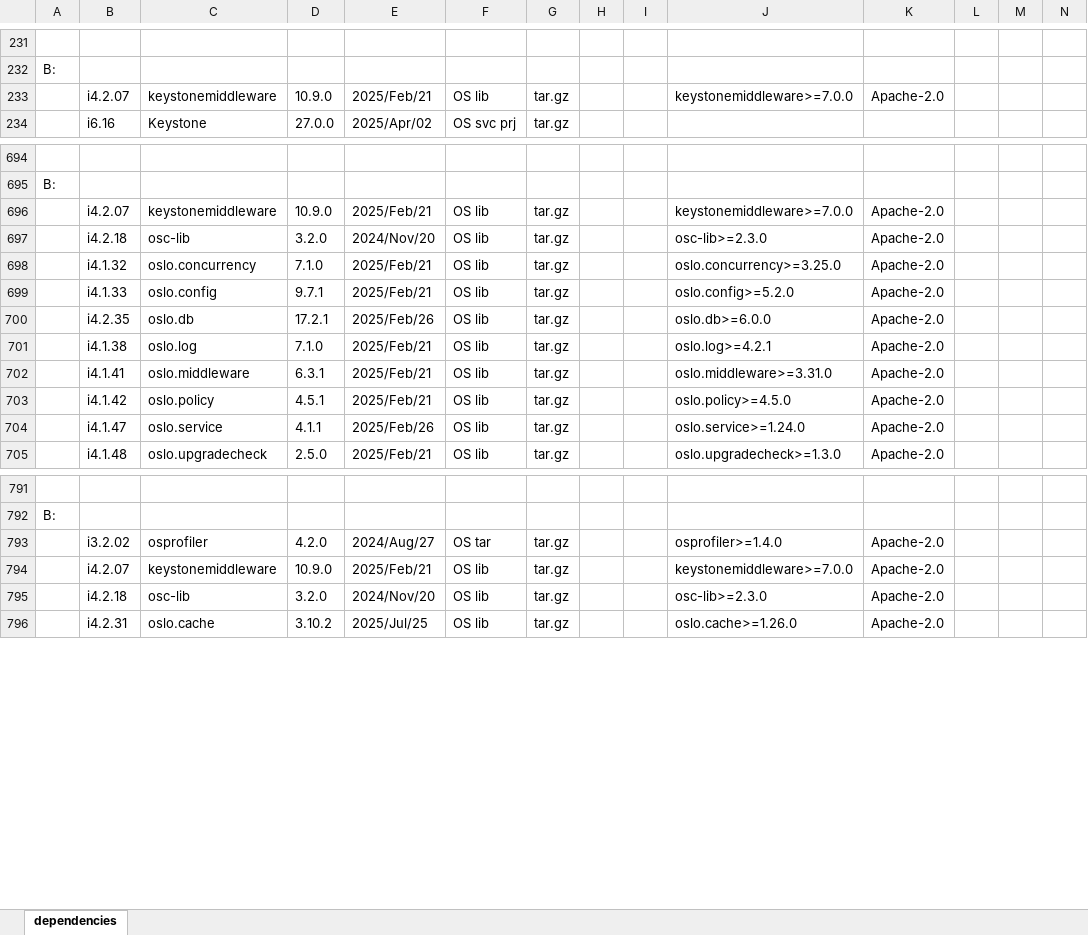
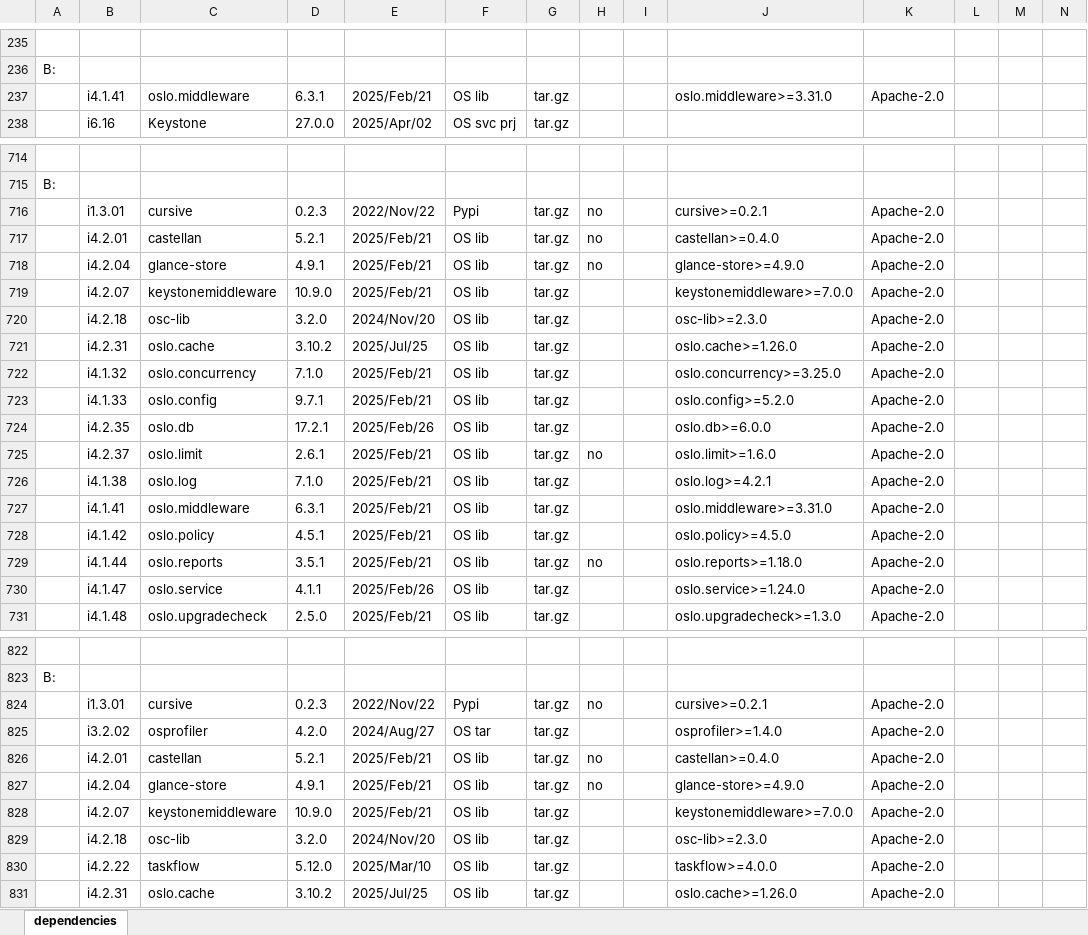
Before and after one commit to sevilla-larry/OpenStack-scripts, an Excel workbook: 25.1.Epoxy/dependencies.xlsx, sheet dependencies, drawn as a sheet; only a part is shown, gaps mark what is left out; values as stored, in another font and other column widths than the file's, no cell formats; removed rows and columns are numbered as before the commit, all else as after; rows hold the shown columns only; the diff covers the shown part only; the diff names each change by its address in the sheet, - before the commit and + after, or states it on an @@ line.

```diff
--- a/25.1.Epoxy/dependencies.xlsx (sheet dependencies)
+++ b/25.1.Epoxy/dependencies.xlsx (sheet dependencies)
-row 233:  | i4.2.07 | keystonemiddleware | 10.9.0 | 2025/Feb/21 | OS lib | tar.gz |  |  | keystonemiddleware>=7.0.0 | Apache-2.0
+row 237:  | i4.1.41 | oslo.middleware | 6.3.1 | 2025/Feb/21 | OS lib | tar.gz |  |  | oslo.middleware>=3.31.0 | Apache-2.0
+row 716:  | i1.3.01 | cursive | 0.2.3 | 2022/Nov/22 | Pypi | tar.gz | no |  | cursive>=0.2.1 | Apache-2.0
+row 717:  | i4.2.01 | castellan | 5.2.1 | 2025/Feb/21 | OS lib | tar.gz | no |  | castellan>=0.4.0 | Apache-2.0
+row 718:  | i4.2.04 | glance-store | 4.9.1 | 2025/Feb/21 | OS lib | tar.gz | no |  | glance-store>=4.9.0 | Apache-2.0
+row 721:  | i4.2.31 | oslo.cache | 3.10.2 | 2025/Jul/25 | OS lib | tar.gz |  |  | oslo.cache>=1.26.0 | Apache-2.0
+row 725:  | i4.2.37 | oslo.limit | 2.6.1 | 2025/Feb/21 | OS lib | tar.gz | no |  | oslo.limit>=1.6.0 | Apache-2.0
+row 729:  | i4.1.44 | oslo.reports | 3.5.1 | 2025/Feb/21 | OS lib | tar.gz | no |  | oslo.reports>=1.18.0 | Apache-2.0
+row 824:  | i1.3.01 | cursive | 0.2.3 | 2022/Nov/22 | Pypi | tar.gz | no |  | cursive>=0.2.1 | Apache-2.0
+row 826:  | i4.2.01 | castellan | 5.2.1 | 2025/Feb/21 | OS lib | tar.gz | no |  | castellan>=0.4.0 | Apache-2.0
+row 827:  | i4.2.04 | glance-store | 4.9.1 | 2025/Feb/21 | OS lib | tar.gz | no |  | glance-store>=4.9.0 | Apache-2.0
+row 830:  | i4.2.22 | taskflow | 5.12.0 | 2025/Mar/10 | OS lib | tar.gz |  |  | taskflow>=4.0.0 | Apache-2.0
```
Also changed, not shown: 44 added rows, 8 removed rows, 1 moved row and 57 edited cells elsewhere in this sheet, cell formats, 13 other files.
